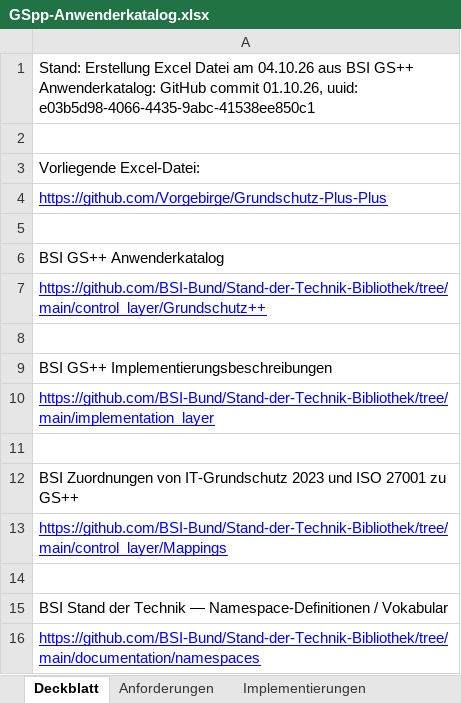
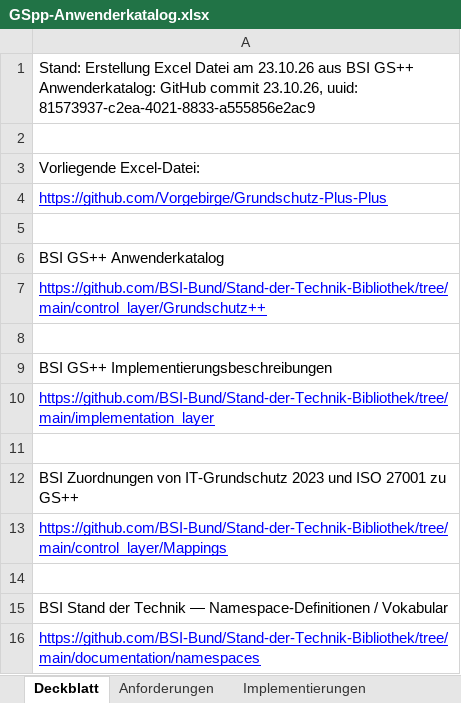
Before and after one commit to Vorgebirge/Grundschutz-Plus-Plus, an Excel workbook: GSpp-Anwenderkatalog.xlsx, sheet Deckblatt, drawn as a sheet; values as stored, in another font and other column widths than the file's, no borders; the diff names each change by its address in the sheet, - before the commit and + after, or states it on an @@ line.

Commit message:
Nachvollzug BSI commits 23.10.2026 control & implementation layer

```diff
--- a/GSpp-Anwenderkatalog.xlsx (sheet Deckblatt)
+++ b/GSpp-Anwenderkatalog.xlsx (sheet Deckblatt)
-A1: …Datei am 04.10.26 aus BSI GS++ Anwenderkatalog: GitHub commit 01.10.26, uuid: e03b5d98-4066-4435-9abc-41538ee850c1
+A1: …Datei am 23.10.26 aus BSI GS++ Anwenderkatalog: GitHub commit 23.10.26, uuid: 81573937-c2ea-4021-8833-a555856e2ac9
```
Also changed, not shown: sheet Anforderungen, sheet Implementierungen, hidden cells, 14 other files.
